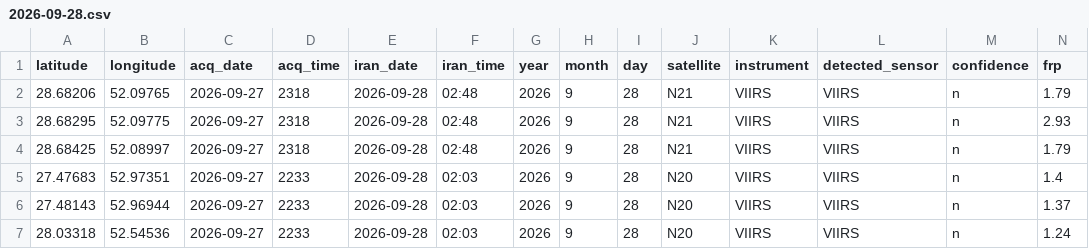
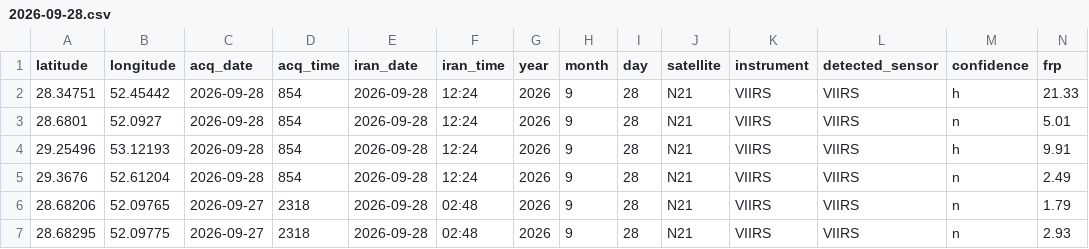
Before and after one commit to hashempoorsadegh214-prog/FARS-FIRE-SENTINEL, a CSV file: archive/2026-09-28.csv, drawn as a sheet; only a part is shown; the shorter side is filled out with more unchanged rows; rows hold the shown columns only; the diff names each change by its address in the sheet, - before the commit and + after, or states it on an @@ line.

```diff
--- a/archive/2026-09-28.csv
+++ b/archive/2026-09-28.csv
+row 2: 28.34751 | 52.45442 | 2026-09-28 | 854 | 2026-09-28 | 12:24 | 2026 | 9 | 28 | N21 | VIIRS | VIIRS | h | 21.33
+row 3: 28.6801 | 52.0927 | 2026-09-28 | 854 | 2026-09-28 | 12:24 | 2026 | 9 | 28 | N21 | VIIRS | VIIRS | n | 5.01
+row 4: 29.25496 | 53.12193 | 2026-09-28 | 854 | 2026-09-28 | 12:24 | 2026 | 9 | 28 | N21 | VIIRS | VIIRS | h | 9.91
+row 5: 29.3676 | 52.61204 | 2026-09-28 | 854 | 2026-09-28 | 12:24 | 2026 | 9 | 28 | N21 | VIIRS | VIIRS | n | 2.49
```
Also changed, not shown: fires.csv, 2 other files.
